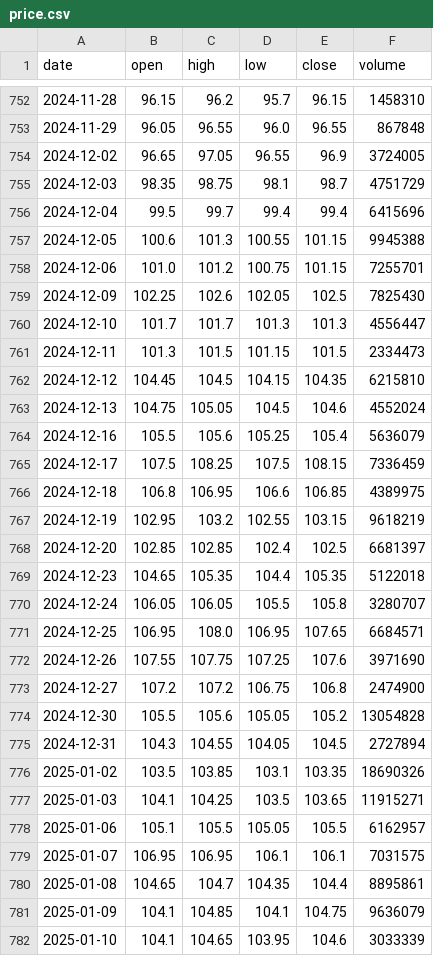
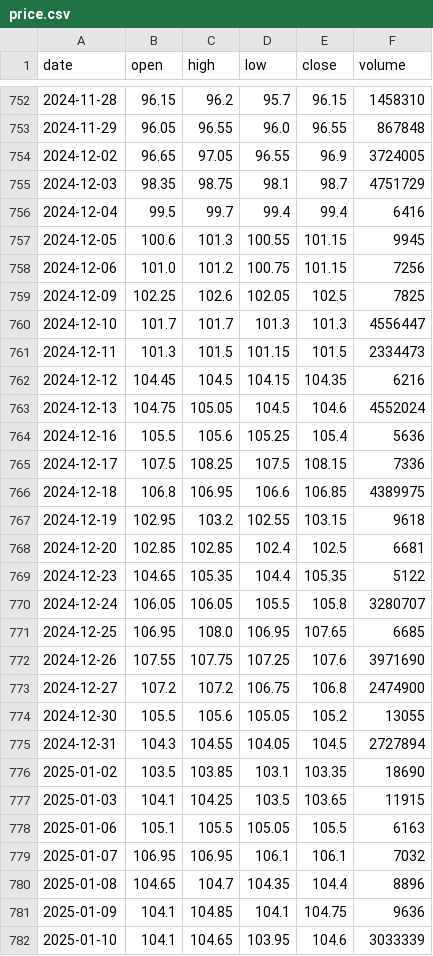
Before and after one commit to shui1133/analysis_ETF, a CSV file: data/00757/price.csv, drawn as a sheet; only a part is shown, gaps mark what is left out; the diff covers the shown part only.

Commit message:
[bot] update 00757 price

```diff
--- a/data/00757/price.csv
+++ b/data/00757/price.csv
@@ -755,28 +755,28 @@ date,open,high,low,close,volume
 2024-12-03,98.35,98.75,98.1,98.7,4751729
-2024-12-04,99.5,99.7,99.4,99.4,6415696
-2024-12-05,100.6,101.3,100.55,101.15,9945388
-2024-12-06,101.0,101.2,100.75,101.15,7255701
-2024-12-09,102.25,102.6,102.05,102.5,7825430
+2024-12-04,99.5,99.7,99.4,99.4,6416
+2024-12-05,100.6,101.3,100.55,101.15,9945
+2024-12-06,101.0,101.2,100.75,101.15,7256
+2024-12-09,102.25,102.6,102.05,102.5,7825
 2024-12-10,101.7,101.7,101.3,101.3,4556447
 2024-12-11,101.3,101.5,101.15,101.5,2334473
-2024-12-12,104.45,104.5,104.15,104.35,6215810
+2024-12-12,104.45,104.5,104.15,104.35,6216
 2024-12-13,104.75,105.05,104.5,104.6,4552024
-2024-12-16,105.5,105.6,105.25,105.4,5636079
-2024-12-17,107.5,108.25,107.5,108.15,7336459
+2024-12-16,105.5,105.6,105.25,105.4,5636
+2024-12-17,107.5,108.25,107.5,108.15,7336
 2024-12-18,106.8,106.95,106.6,106.85,4389975
-2024-12-19,102.95,103.2,102.55,103.15,9618219
-2024-12-20,102.85,102.85,102.4,102.5,6681397
-2024-12-23,104.65,105.35,104.4,105.35,5122018
+2024-12-19,102.95,103.2,102.55,103.15,9618
+2024-12-20,102.85,102.85,102.4,102.5,6681
+2024-12-23,104.65,105.35,104.4,105.35,5122
 2024-12-24,106.05,106.05,105.5,105.8,3280707
-2024-12-25,106.95,108.0,106.95,107.65,6684571
+2024-12-25,106.95,108.0,106.95,107.65,6685
 2024-12-26,107.55,107.75,107.25,107.6,3971690
 2024-12-27,107.2,107.2,106.75,106.8,2474900
-2024-12-30,105.5,105.6,105.05,105.2,13054828
+2024-12-30,105.5,105.6,105.05,105.2,13055
 2024-12-31,104.3,104.55,104.05,104.5,2727894
-2025-01-02,103.5,103.85,103.1,103.35,18690326
-2025-01-03,104.1,104.25,103.5,103.65,11915271
-2025-01-06,105.1,105.5,105.05,105.5,6162957
-2025-01-07,106.95,106.95,106.1,106.1,7031575
-2025-01-08,104.65,104.7,104.35,104.4,8895861
-2025-01-09,104.1,104.85,104.1,104.75,9636079
+2025-01-02,103.5,103.85,103.1,103.35,18690
+2025-01-03,104.1,104.25,103.5,103.65,11915
+2025-01-06,105.1,105.5,105.05,105.5,6163
+2025-01-07,106.95,106.95,106.1,106.1,7032
+2025-01-08,104.65,104.7,104.35,104.4,8896
+2025-01-09,104.1,104.85,104.1,104.75,9636
 2025-01-10,104.1,104.65,103.95,104.6,3033339
```
Also changed, not shown: 1 added row and 133 edited cells elsewhere in this file.
